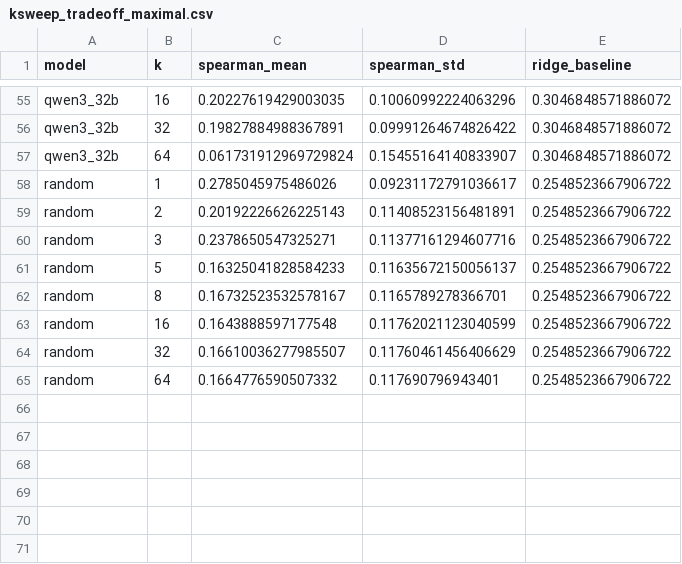
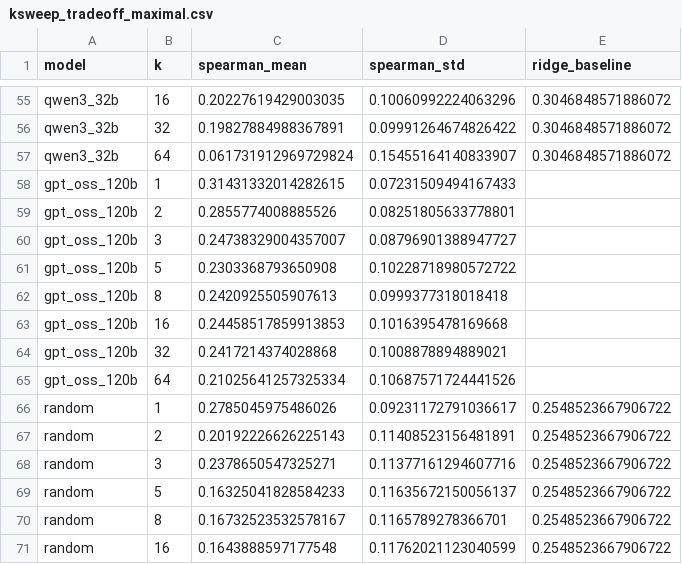
Before and after one commit to YarinBeni/HUJI-THESIS--YARIN, a CSV file: v_1/src/geodesic/maximal_figs/tables/ksweep_tradeoff_maximal.csv, drawn as a sheet; only a part is shown, gaps mark what is left out; the shorter side is filled out with more unchanged rows.

Commit message:
maximal_figs M4: PLS k-sweep (tradeoff + per-method) maximal/mean/balanced, 9 models incl. gpt_oss_120b (job 9655)

```diff
--- a/v_1/src/geodesic/maximal_figs/tables/ksweep_tradeoff_maximal.csv
+++ b/v_1/src/geodesic/maximal_figs/tables/ksweep_tradeoff_maximal.csv
@@ -57,2 +57,10 @@ qwen3_32b,32,0.19827884988367891,0.09991264674826422,0.3046848571886072
 qwen3_32b,64,0.061731912969729824,0.15455164140833907,0.3046848571886072
+gpt_oss_120b,1,0.31431332014282615,0.07231509494167433,
+gpt_oss_120b,2,0.2855774008885526,0.08251805633778801,
+gpt_oss_120b,3,0.24738329004357007,0.08796901388947727,
+gpt_oss_120b,5,0.2303368793650908,0.10228718980572722,
+gpt_oss_120b,8,0.2420925505907613,0.0999377318018418,
+gpt_oss_120b,16,0.24458517859913853,0.1016395478169668,
+gpt_oss_120b,32,0.2417214374028868,0.1008878894889021,
+gpt_oss_120b,64,0.21025641257325334,0.10687571724441526,
 random,1,0.2785045975486026,0.09231172791036617,0.2548523667906722
```
Also changed, not shown: 2 other files.
